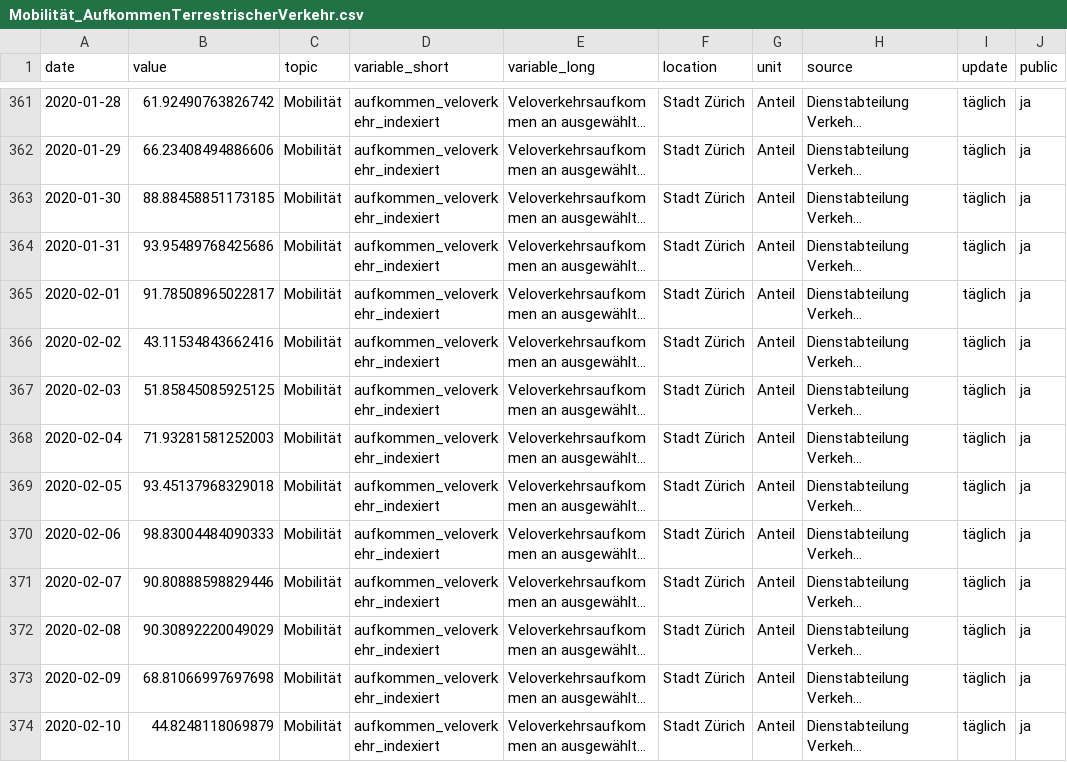
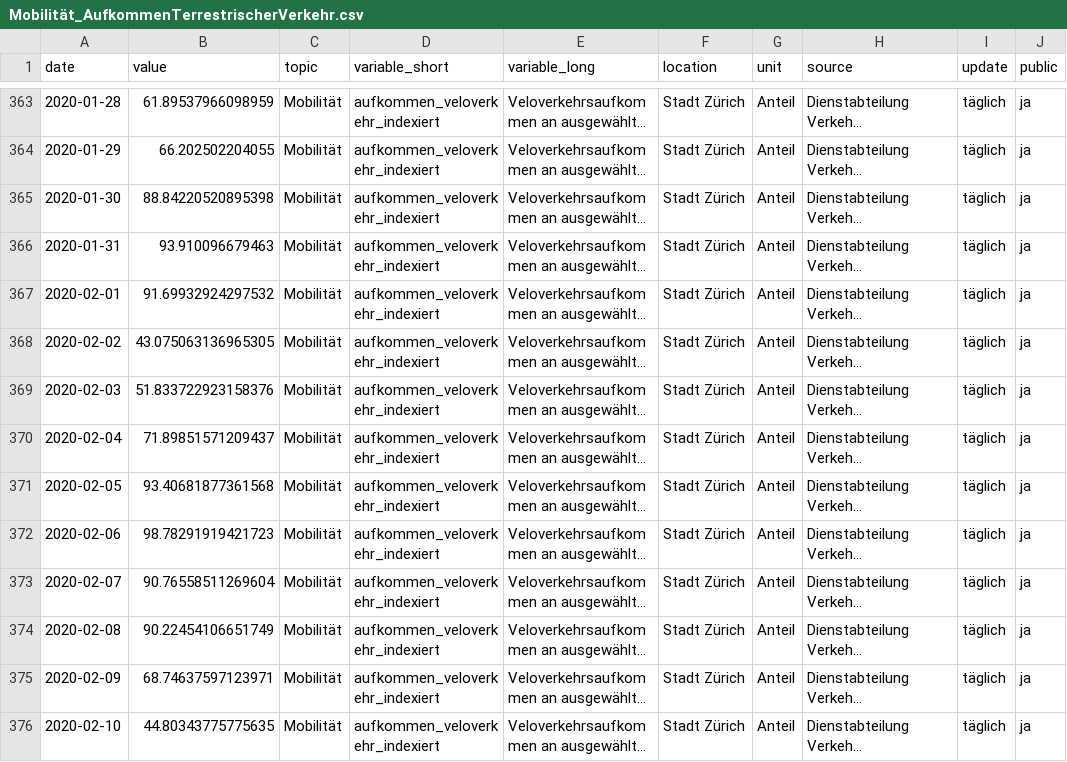
Before and after one commit to statistikZH/covid19monitoring_mobility_ZaehlstellenMIVLVVelo, a CSV file: Mobilität_AufkommenTerrestrischerVerkehr.csv, drawn as a sheet; only a part is shown, gaps mark what is left out; long unchanged cells end in …; addresses are those after the commit; the diff covers the shown part only; the diff names each change by its address in the sheet, - before the commit and + after, or states it on an @@ line.

```diff
--- a/Mobilität_AufkommenTerrestrischerVerkehr.csv
+++ b/Mobilität_AufkommenTerrestrischerVerkehr.csv
-B363 (value): 61.92490763826742
+B363 (value): 61.89537966098959
-B364 (value): 66.23408494886606
+B364 (value): 66.202502204055
-B365 (value): 88.88458851173185
+B365 (value): 88.84220520895398
-B366 (value): 93.95489768425686
+B366 (value): 93.910096679463
-B367 (value): 91.78508965022817
+B367 (value): 91.69932924297532
-B368 (value): 43.11534843662416
+B368 (value): 43.075063136965305
-B369 (value): 51.85845085925125
+B369 (value): 51.833722923158376
-B370 (value): 71.93281581252003
+B370 (value): 71.89851571209437
-B371 (value): 93.45137968329018
+B371 (value): 93.40681877361568
-B372 (value): 98.83004484090333
+B372 (value): 98.78291919421723
-B373 (value): 90.80888598829446
+B373 (value): 90.76558511269604
-B374 (value): 90.30892220049029
+B374 (value): 90.22454106651749
-B375 (value): 68.81066997697698
+B375 (value): 68.74637597123971
-B376 (value): 44.8248118069879
+B376 (value): 44.80343775775635
```
Also changed, not shown: 2 added rows and 96 edited cells elsewhere in this file.
